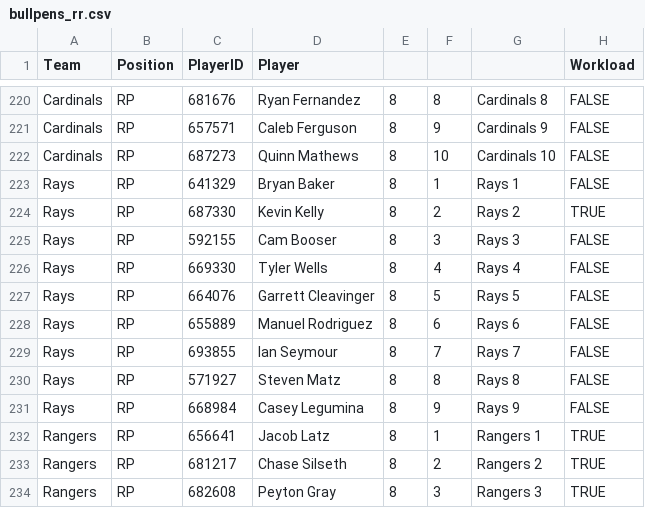
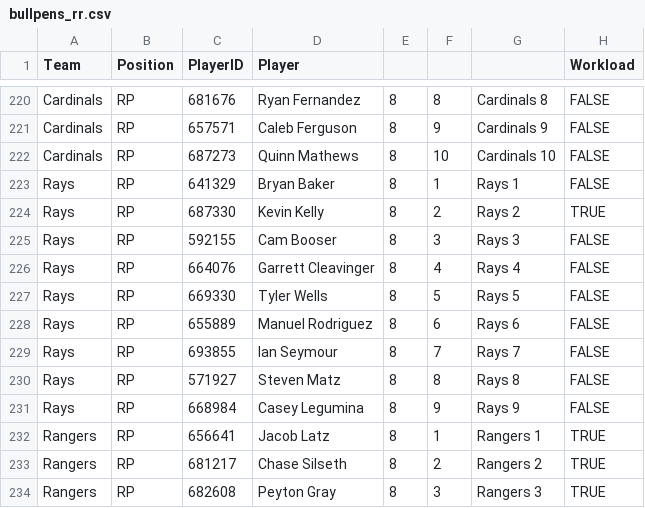
Before and after one commit to szerillo/mlb-tracker, a CSV file: data/bullpens_rr.csv, drawn as a sheet; only a part is shown, gaps mark what is left out.

```diff
--- a/data/bullpens_rr.csv
+++ b/data/bullpens_rr.csv
@@ -225,4 +225,4 @@ Rays,RP,687330,Kevin Kelly,8,2,Rays 2,TRUE
 Rays,RP,592155,Cam Booser,8,3,Rays 3,FALSE
-Rays,RP,669330,Tyler Wells,8,4,Rays 4,FALSE
-Rays,RP,664076,Garrett Cleavinger,8,5,Rays 5,FALSE
+Rays,RP,664076,Garrett Cleavinger,8,4,Rays 4,FALSE
+Rays,RP,669330,Tyler Wells,8,5,Rays 5,FALSE
 Rays,RP,655889,Manuel Rodriguez,8,6,Rays 6,FALSE
```
Also changed, not shown: data/bullpens_rr_multi.csv, 2 other files.
